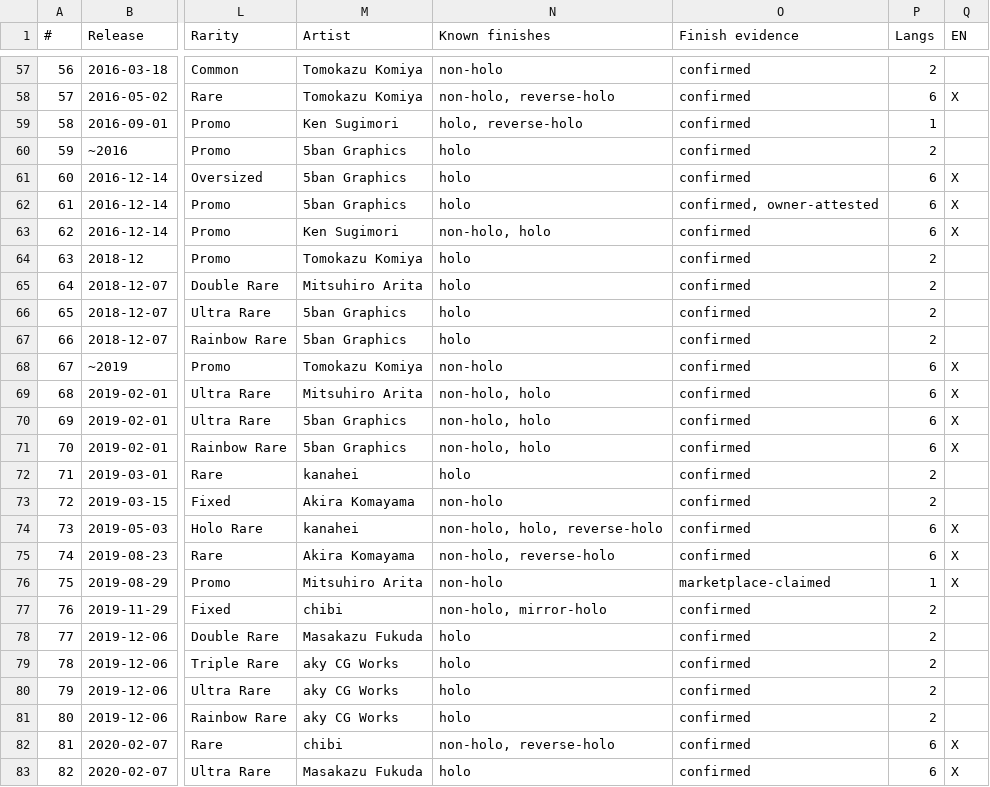
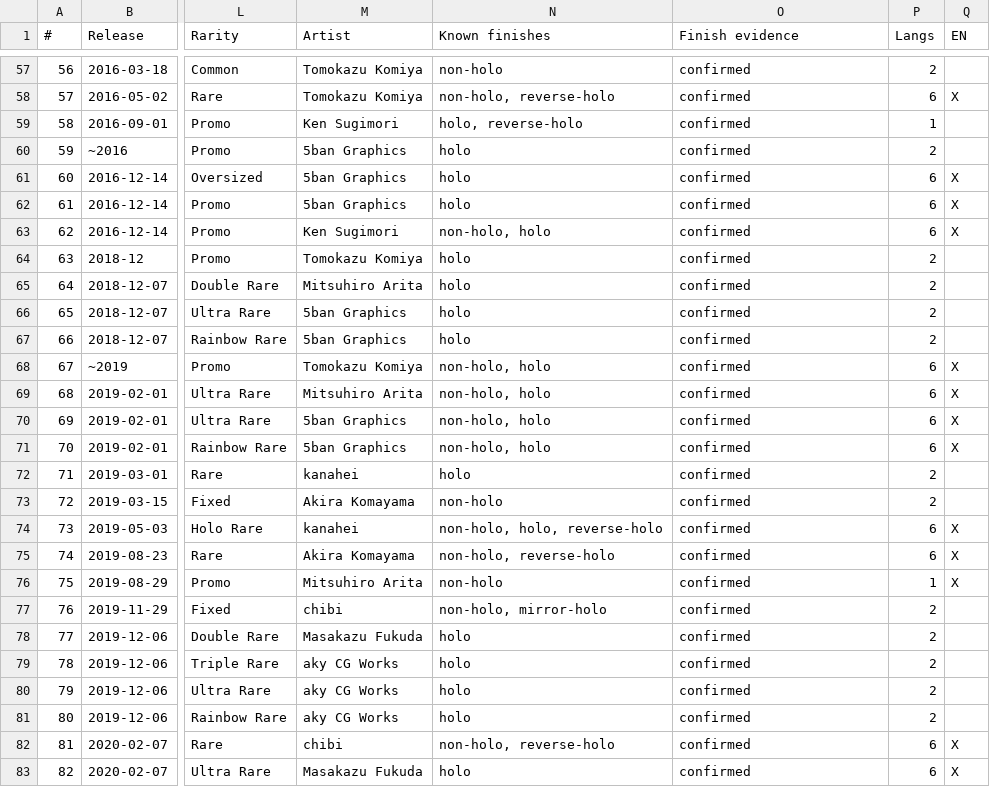
Before and after one commit to m4s-ai/snoredex-data, a CSV file: analysis_confirmed_releases.csv, drawn as a sheet; only a part is shown, gaps mark what is left out; the diff names each change by its address in the sheet, - before the commit and + after, or states it on an @@ line.

```diff
--- a/analysis_confirmed_releases.csv
+++ b/analysis_confirmed_releases.csv
-O62 (Finish evidence): confirmed, owner-attested
+O62 (Finish evidence): confirmed
-N68 (Known finishes): non-holo
+N68 (Known finishes): non-holo, holo
-O76 (Finish evidence): marketplace-claimed
+O76 (Finish evidence): confirmed
```
Also changed, not shown: 42 other files.
